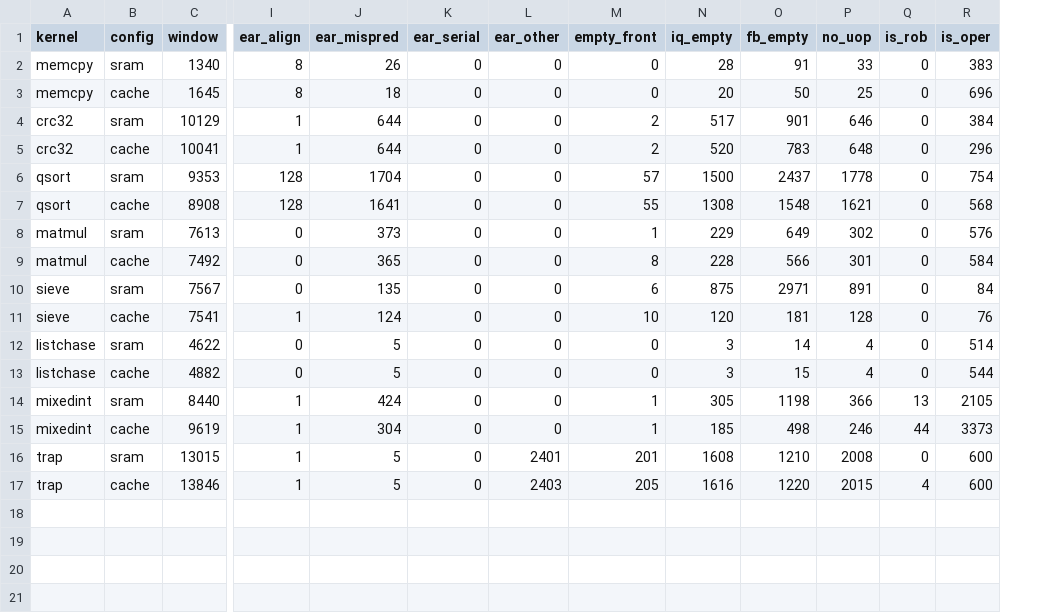
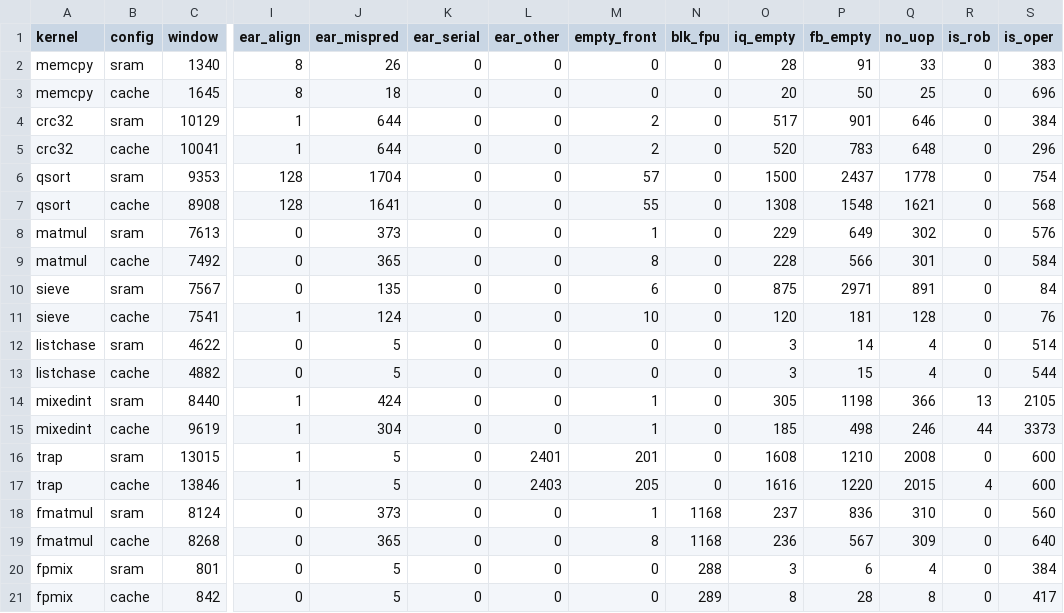
Before and after one commit to quantiumv/core, a CSV file: verification/perf/baseline_pipe_s_stack.csv, drawn as a sheet; only a part is shown, gaps mark what is left out; rows hold the shown columns only; the diff names each change by its address in the sheet, - before the commit and + after, or states it on an @@ line.

Commit message:
results: CPI with F/D built in; the eight integer kernels do not move
fmatmul 2.02 / fpmix 2.00 on the pipe (SRAM) against 4.61 / 6.18 on
the reference. Stack CSVs gain the blk_fpu column.

```diff
--- a/verification/perf/baseline_pipe_s_stack.csv
+++ b/verification/perf/baseline_pipe_s_stack.csv
+column N (blk_fpu), rows 2-17: all 0
+row 18: fmatmul | sram | 8124 | 0 | 373 | 0 | 0 | 1 | 1168 | 237 | 836 | 310 | 0 | 560
+row 19: fmatmul | cache | 8268 | 0 | 365 | 0 | 0 | 8 | 1168 | 236 | 567 | 309 | 0 | 640
+row 20: fpmix | sram | 801 | 0 | 5 | 0 | 0 | 0 | 288 | 3 | 6 | 4 | 0 | 384
+row 21: fpmix | cache | 842 | 0 | 5 | 0 | 0 | 0 | 289 | 8 | 28 | 8 | 0 | 417
```
Also changed, not shown: verification/perf/baseline_pipe.csv, verification/perf/baseline_pipe_s.csv, 2 other files.
